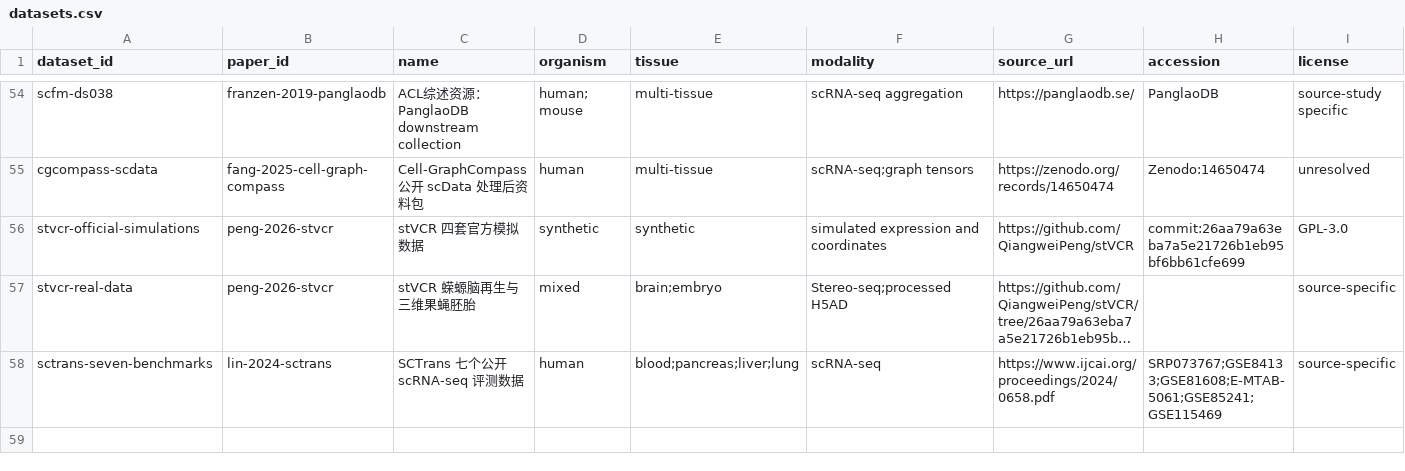
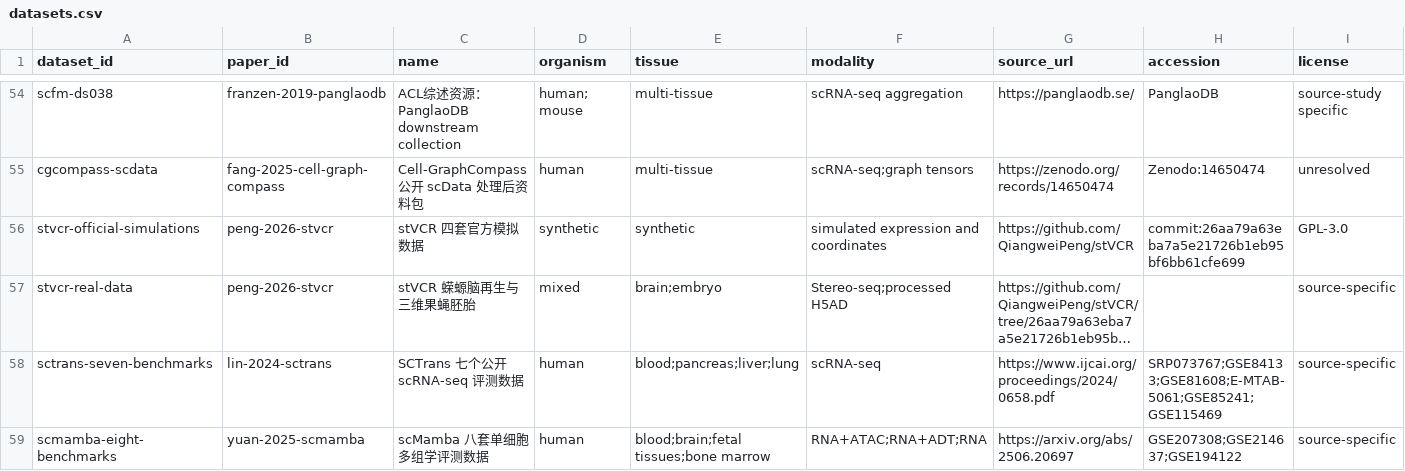
Before and after one commit to zhangxudashuaige/spatial-omics-literature-data, a CSV file: catalog/datasets.csv, drawn as a sheet; only a part is shown, gaps mark what is left out; long unchanged cells end in …; rows hold the shown columns only; the diff names each change by its address in the sheet, - before the commit and + after, or states it on an @@ line.

```diff
--- a/catalog/datasets.csv
+++ b/catalog/datasets.csv
+row 59: scmamba-eight-benchmarks | yuan-2025-scmamba | scMamba 八套单细胞多组学评测数据 | human | blood;brain;fetal tissues;bone marrow | RNA+ATAC;RNA+ADT;RNA | https://arxiv.org/abs/2506.20697 | GSE207308;GSE214637;GSE194122 | source-specific
```
Also changed, not shown: catalog/papers.csv, catalog/resources.csv, 30 other files.
